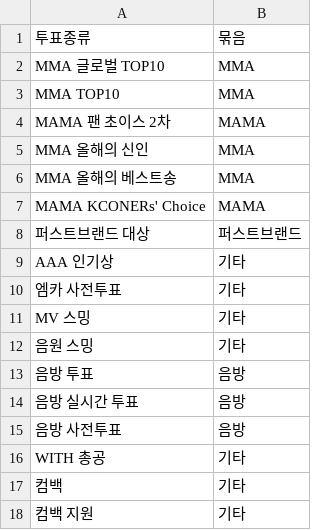
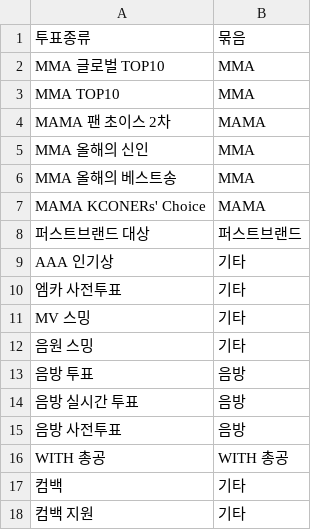
Before and after one commit to WONIWONIWONIWONI/todo, a CSV file: sheet-templates/투표종류.csv, drawn as a sheet.

```diff
--- a/sheet-templates/투표종류.csv
+++ b/sheet-templates/투표종류.csv
@@ -15,3 +15,3 @@ MV 스밍,기타
 음방 사전투표,음방
-WITH 총공,기타
+WITH 총공,WITH 총공
 컴백,기타
```
Also changed, not shown: 14 other files.
